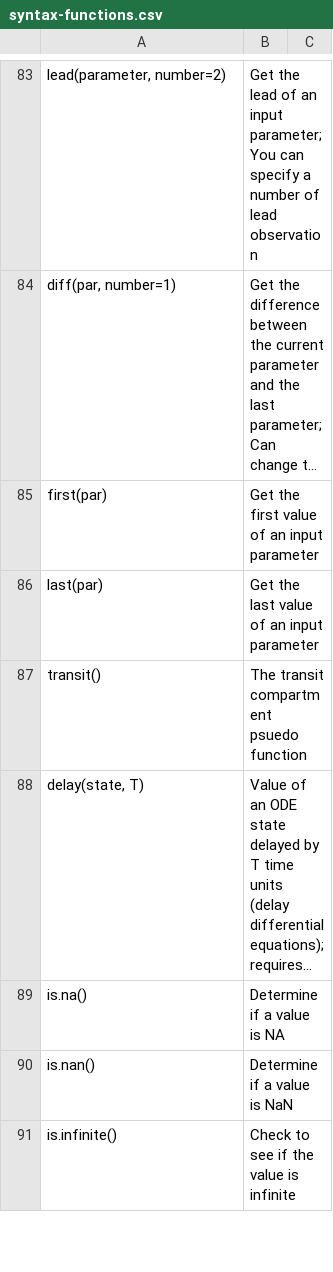
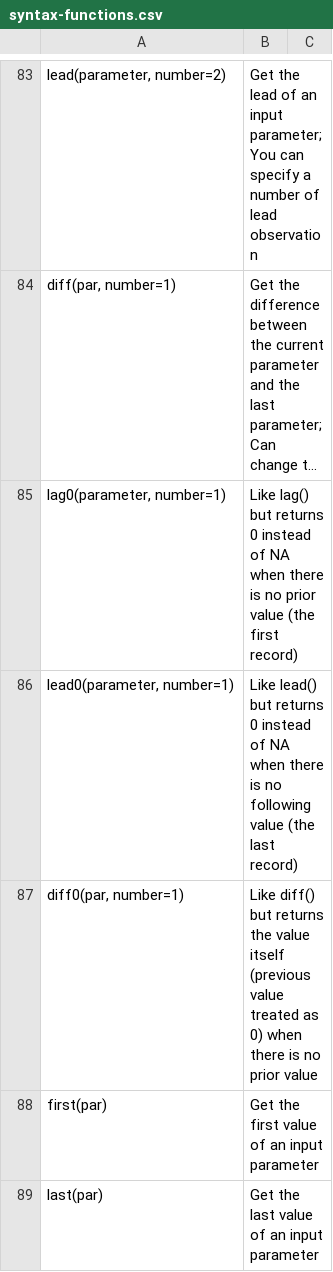
Before and after one commit to nlmixr2/rxode2, a CSV file: inst/syntax-functions.csv, drawn as a sheet; only a part is shown, gaps mark what is left out; the shorter side is filled out with more unchanged rows; long unchanged cells end in …; the diff names each change by its address in the sheet, - before the commit and + after, or states it on an @@ line.

```diff
--- a/inst/syntax-functions.csv
+++ b/inst/syntax-functions.csv
+row 85: lag0(parameter, number=1) | Like lag() but returns 0 instead of NA when there is no prior value (the first record)
+row 86: lead0(parameter, number=1) | Like lead() but returns 0 instead of NA when there is no following value (the last record)
+row 87: diff0(par, number=1) | Like diff() but returns the value itself (previous value treated as 0) when there is no prior value
```
Also changed, not shown: 8 other files.
